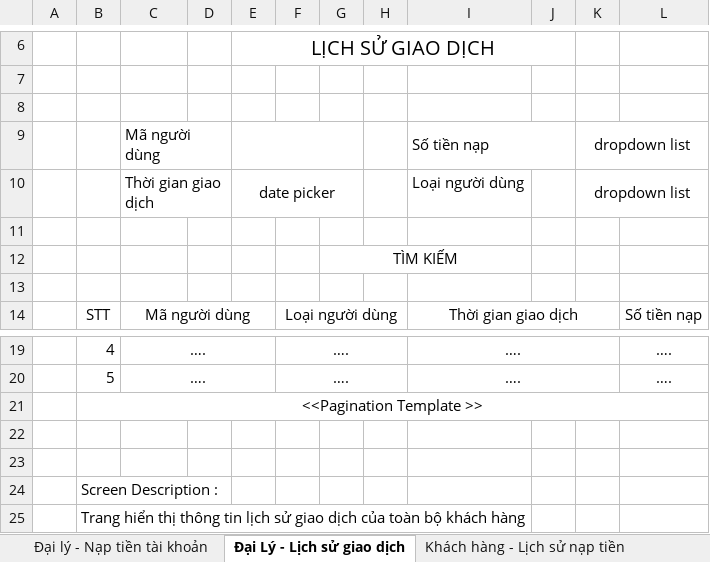
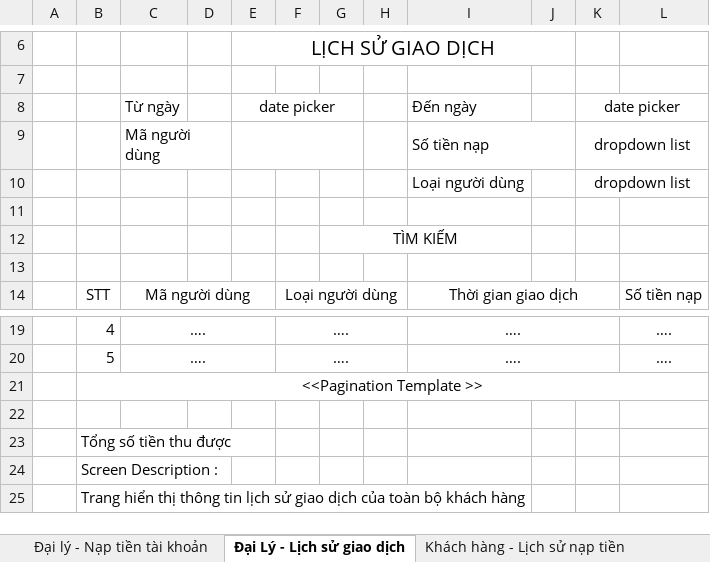
Before and after one commit to sangnvus/tns-project, an Excel workbook: References/Templates/Web MockUp/WEB_MockUp ver 1.2.xlsx, sheet Đại Lý - Lịch sử giao dịch, drawn as a sheet; only a part is shown, gaps mark what is left out; values as stored, in another font and other column widths than the file's, no borders; removed rows and columns are numbered as before the commit, all else as after; the diff names each change by its address in the sheet, - before the commit and + after, or states it on an @@ line.

```diff
--- a/References/Templates/Web MockUp/WEB_MockUp ver 1.2.xlsx (sheet Đại Lý - Lịch sử giao dịch)
+++ b/References/Templates/Web MockUp/WEB_MockUp ver 1.2.xlsx (sheet Đại Lý - Lịch sử giao dịch)
-row 8: (empty)
+row 8:  |  | Từ ngày |  | date picker |  |  |  | Đến ngày |  | date picker
+E8:G8 merged
+K8:L8 merged
-C10: Thời gian giao dịch
+C10: (empty)
-C10:D10 merged
-E10: date picker
+E10: (empty)
-E10:G10 merged
-B23: (empty)
+B23: Tổng số tiền thu được
```
Also changed, not shown: sheet Khách hàng- Lịch sử thanh toán, sheet Khách hàng - Lịch sử nạp tiền, sheet Đại lý - Nạp tiền tài khoản.
